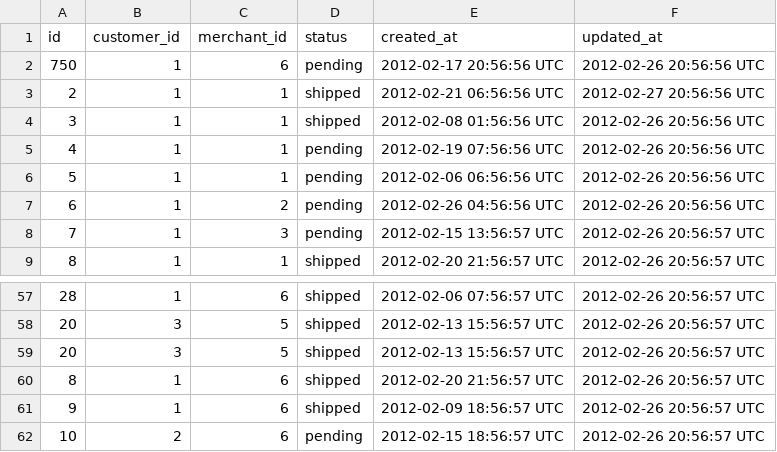
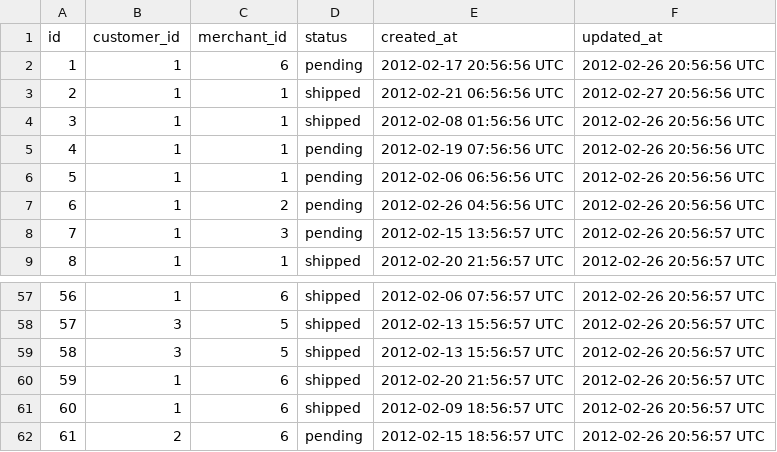
Before and after one commit to adamhundley/black_thursday, a CSV file: data/test_invoices.csv, drawn as a sheet; only a part is shown, gaps mark what is left out; the diff covers the shown part only.

```diff
--- a/data/test_invoices.csv
+++ b/data/test_invoices.csv
@@ -1,3 +1,3 @@
 id,customer_id,merchant_id,status,created_at,updated_at
-750,1,6,pending,2012-02-17 20:56:56 UTC,2012-02-26 20:56:56 UTC
+1,1,6,pending,2012-02-17 20:56:56 UTC,2012-02-26 20:56:56 UTC
 2,1,1,shipped,2012-02-21 06:56:56 UTC,2012-02-27 20:56:56 UTC
@@ -57,6 +57,6 @@ id,customer_id,merchant_id,status,created_at,updated_at
-28,1,6,shipped,2012-02-06 07:56:57 UTC,2012-02-26 20:56:57 UTC
-20,3,5,shipped,2012-02-13 15:56:57 UTC,2012-02-26 20:56:57 UTC
-20,3,5,shipped,2012-02-13 15:56:57 UTC,2012-02-26 20:56:57 UTC
-8,1,6,shipped,2012-02-20 21:56:57 UTC,2012-02-26 20:56:57 UTC
-9,1,6,shipped,2012-02-09 18:56:57 UTC,2012-02-26 20:56:57 UTC
-10,2,6,pending,2012-02-15 18:56:57 UTC,2012-02-26 20:56:57 UTC
+56,1,6,shipped,2012-02-06 07:56:57 UTC,2012-02-26 20:56:57 UTC
+57,3,5,shipped,2012-02-13 15:56:57 UTC,2012-02-26 20:56:57 UTC
+58,3,5,shipped,2012-02-13 15:56:57 UTC,2012-02-26 20:56:57 UTC
+59,1,6,shipped,2012-02-20 21:56:57 UTC,2012-02-26 20:56:57 UTC
+60,1,6,shipped,2012-02-09 18:56:57 UTC,2012-02-26 20:56:57 UTC
+61,2,6,pending,2012-02-15 18:56:57 UTC,2012-02-26 20:56:57 UTC
```
Also changed, not shown: 27 edited cells elsewhere in this file, data/test_transactions.csv, 6 other files.
